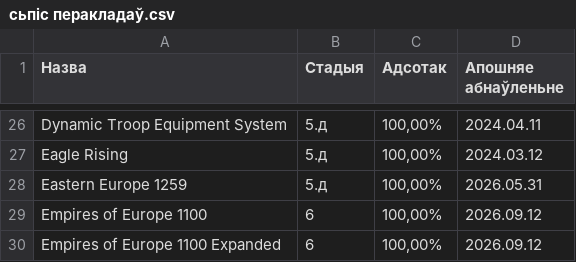
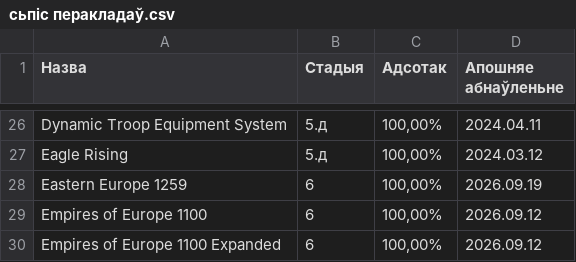
Before and after one commit to gitReiko/by-lang-bannerlord-project, a CSV file: рознае/сьпіс перакладаў.csv, drawn as a sheet; only a part is shown, gaps mark what is left out; the diff names each change by its address in the sheet, - before the commit and + after, or states it on an @@ line.

```diff
--- a/рознае/сьпіс перакладаў.csv
+++ b/рознае/сьпіс перакладаў.csv
-B28 (Стадыя): 5.д
+B28 (Стадыя): 6
-D28 (Апошняе абнаўленьне): 2026.05.31
+D28 (Апошняе абнаўленьне): 2026.09.19
```
Also changed, not shown: 14 other files.
